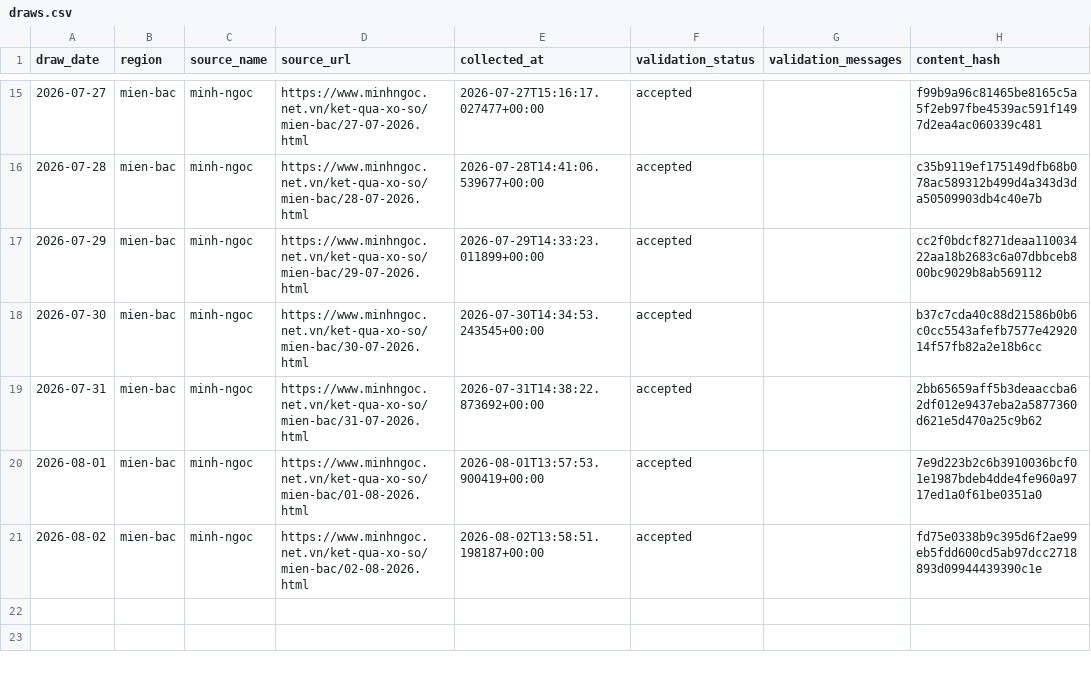
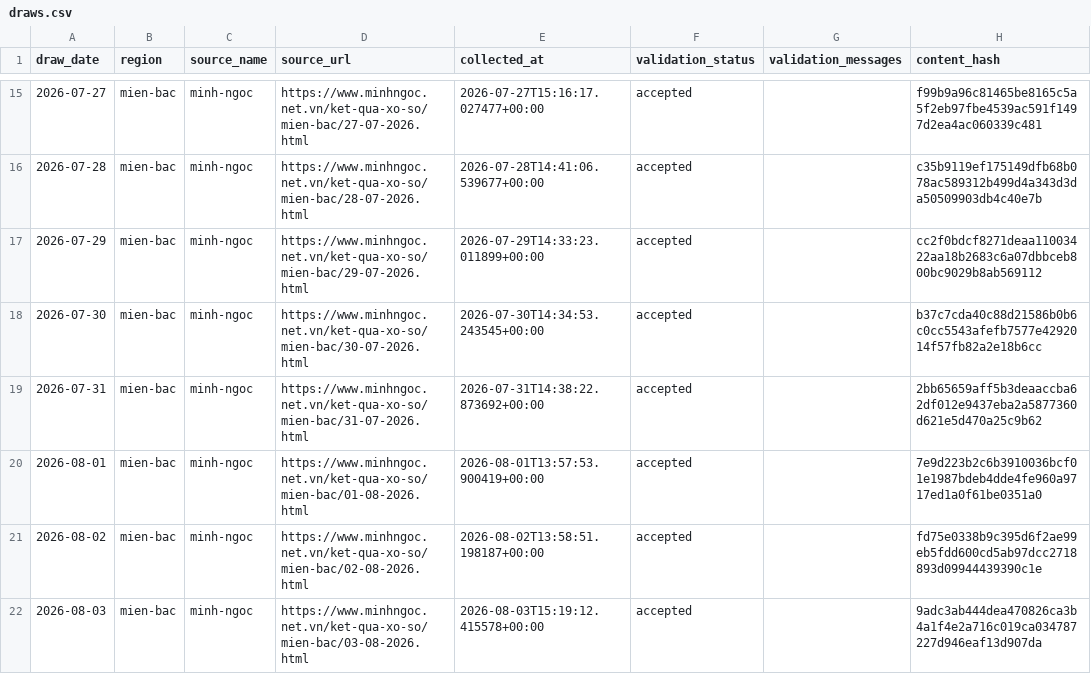
Before and after one commit to kina2711/vn-lottery-xsmb, a CSV file: data/processed/draws.csv, drawn as a sheet; only a part is shown, gaps mark what is left out.

```diff
--- a/data/processed/draws.csv
+++ b/data/processed/draws.csv
@@ -21 +21,2 @@ draw_date,region,source_name,source_url,collected_at,validation_status,validatio
 2026-08-02,mien-bac,minh-ngoc,https://www.minhngoc.net.vn/ket-qua-xo-so/mien-bac/02-08-2026.html,2026-08-02T13:58:51.198187+00:00,accepted,,fd75e0338b9c395d6f2ae99eb5fdd600cd5ab97dcc2718893d09944439390c1e
+2026-08-03,mien-bac,minh-ngoc,https://www.minhngoc.net.vn/ket-qua-xo-so/mien-bac/03-08-2026.html,2026-08-03T15:19:12.415578+00:00,accepted,,9adc3ab444dea470826ca3b4a1f4e2a716c019ca034787227d946eaf13d907da
```
Also changed, not shown: data/reports/heatmap.csv, data/reports/histogram.csv, 10 other files.
